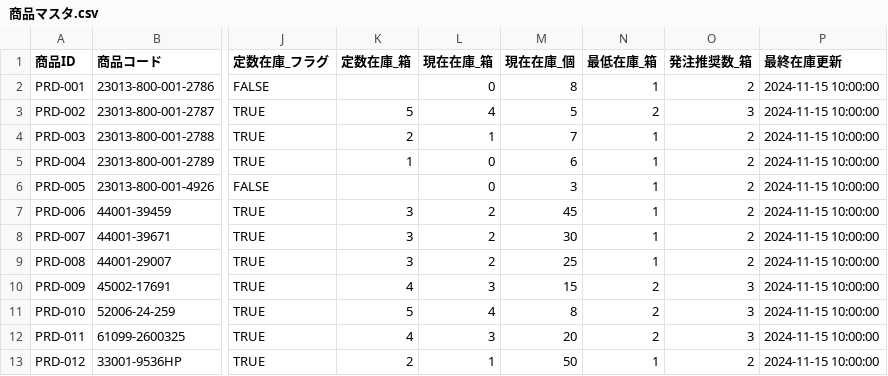
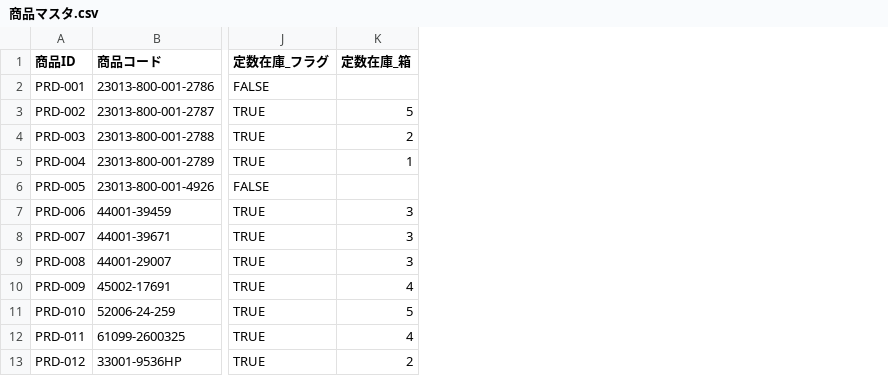
Before and after one commit to KurochanMasayan/sobani-dx, a CSV file: projects/medical-supplies-appsheet/data-model/csv-data/masters/商品マスタ.csv, drawn as a sheet; only a part is shown, gaps mark what is left out; the diff names each change by its address in the sheet, - before the commit and + after, or states it on an @@ line.

```diff
--- a/projects/medical-supplies-appsheet/data-model/csv-data/masters/商品マスタ.csv
+++ b/projects/medical-supplies-appsheet/data-model/csv-data/masters/商品マスタ.csv
-column L (現在在庫_箱), rows 2-13: 0 | 4 | 1 | 0 | 0 | 2 | 2 | 2 | 3 | 4 | 3 | 1
-column M (現在在庫_個), rows 2-13: 8 | 5 | 7 | 6 | 3 | 45 | 30 | 25 | 15 | 8 | 20 | 50
-column N (最低在庫_箱), rows 2-13: 1 | 2 | 1 | 1 | 1 | 1 | 1 | 1 | 2 | 2 | 2 | 1
-column O (発注推奨数_箱), rows 2-13: 2 | 3 | 2 | 2 | 2 | 2 | 2 | 2 | 3 | 3 | 3 | 2
-column P (最終在庫更新), rows 2-13: all 2024-11-15 10:00:00
```
Also changed, not shown: projects/medical-supplies-appsheet/data-model/csv-data/transactions/在庫変動履歴.csv, projects/medical-supplies-appsheet/data-model/csv-data/transactions/発注管理.csv, 17 other files.
